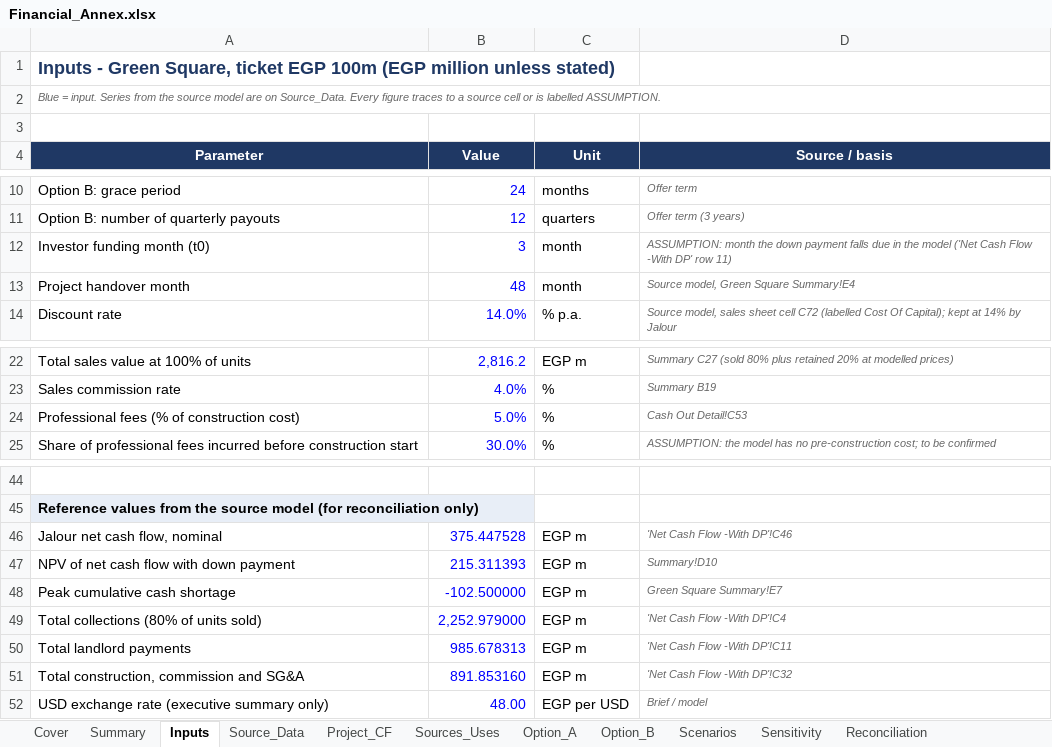
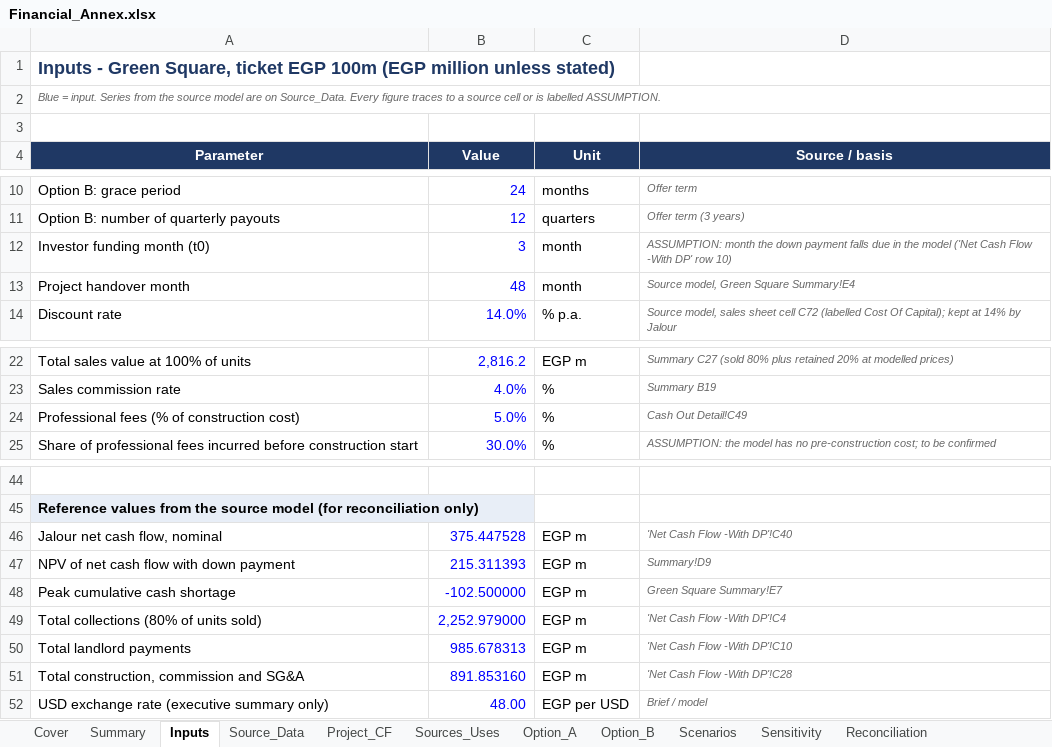
Before and after one commit to abdelnabiii/Jalour_inv_pitch, an Excel workbook: output/GS_100M/Financial_Annex.xlsx, sheet Inputs, drawn as a sheet; only a part is shown, gaps mark what is left out; values as stored, in another font and other column widths than the file's, no borders; the diff names each change by its address in the sheet, - before the commit and + after, or states it on an @@ line.

```diff
--- a/output/GS_100M/Financial_Annex.xlsx (sheet Inputs)
+++ b/output/GS_100M/Financial_Annex.xlsx (sheet Inputs)
-D12 (Source / basis): …DP' row 11)
+D12 (Source / basis): …DP' row 10)
-D24 (Source / basis): Cash Out Detail!C53
+D24 (Source / basis): Cash Out Detail!C49
-D46 (Source / basis): 'Net Cash Flow -With DP'!C46
+D46 (Source / basis): 'Net Cash Flow -With DP'!C40
-D47 (Source / basis): Summary!D10
+D47 (Source / basis): Summary!D9
-D50 (Source / basis): 'Net Cash Flow -With DP'!C11
+D50 (Source / basis): 'Net Cash Flow -With DP'!C10
-D51 (Source / basis): 'Net Cash Flow -With DP'!C32
+D51 (Source / basis): 'Net Cash Flow -With DP'!C28
```
Also changed, not shown: sheet Source_Data, output/GS_050M/Financial_Annex.xlsx, output/GS_075M/Financial_Annex.xlsx, 10 other files.
